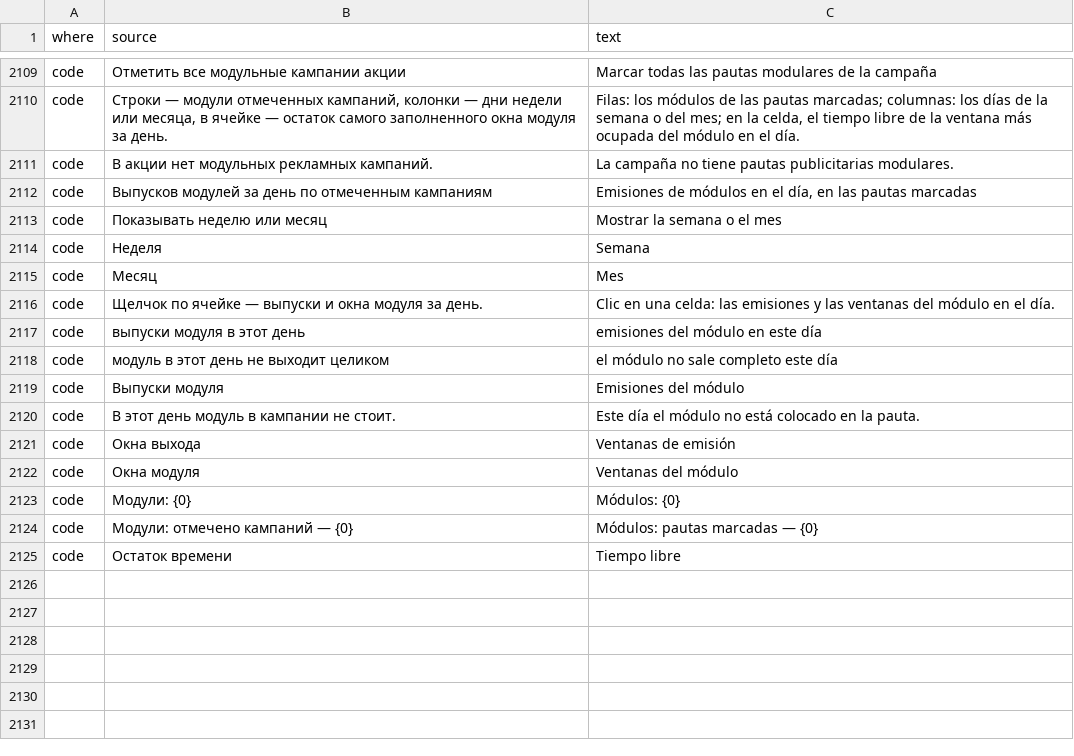
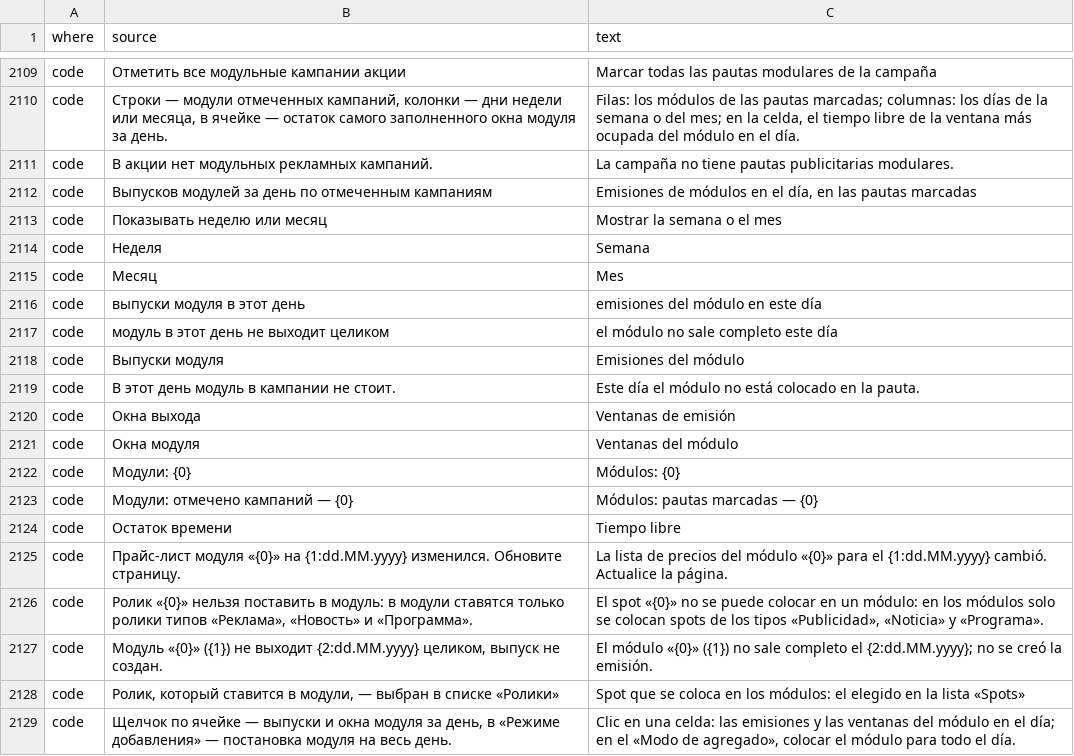
Before and after one commit to MikeFog/qd2, a TSV file: ArtvisDB/Scripts/i18n/es.tsv, drawn as a sheet; only a part is shown, gaps mark what is left out; removed rows and columns are numbered as before the commit, all else as after; the diff names each change by its address in the sheet, - before the commit and + after, or states it on an @@ line.

```diff
--- a/ArtvisDB/Scripts/i18n/es.tsv
+++ b/ArtvisDB/Scripts/i18n/es.tsv
-row 2116: code | Щелчок по ячейке — выпуски и окна модуля за день. | Clic en una celda: las emisiones y las ventanas del módulo en el día.
+row 2125: code | Прайс-лист модуля «{0}» на {1:dd.MM.yyyy} изменился. Обновите страницу. | La lista de precios del módulo «{0}» para el {1:dd.MM.yyyy} cambió. Actualice la página.
+row 2126: code | Ролик «{0}» нельзя поставить в модуль: в модули ставятся только ролики типов «Реклама», «Новость» и «Программа». | El spot «{0}» no se puede colocar en un módulo: en los módulos solo se colocan spots de los tipos «Publicidad», «Noticia» y «Programa».
+row 2127: code | Модуль «{0}» ({1}) не выходит {2:dd.MM.yyyy} целиком, выпуск не создан. | El módulo «{0}» ({1}) no sale completo el {2:dd.MM.yyyy}; no se creó la emisión.
+row 2128: code | Ролик, который ставится в модули, — выбран в списке «Ролики» | Spot que se coloca en los módulos: el elegido en la lista «Spots»
+row 2129: code | Щелчок по ячейке — выпуски и окна модуля за день, в «Режиме добавления» — постановка модуля на весь день. | Clic en una celda: las emisiones y las ventanas del módulo en el día; en el «Modo de agregado», colocar el módulo para todo el día.
```
Also changed, not shown: 12 other files.
